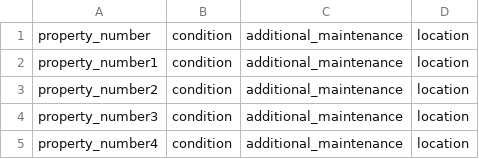
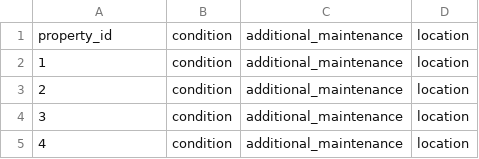
Before and after one commit to kommi23/Verklegt-namskeid1-T-113-VLN1---Hopur-37, a CSV file: Project/data/csv_files/properties.csv, drawn as a sheet.

```diff
--- a/Project/data/csv_files/properties.csv
+++ b/Project/data/csv_files/properties.csv
@@ -1,5 +1,5 @@
-property_number, condition, additional_maintenance, location
-property_number1, condition, additional_maintenance, location
-property_number2, condition, additional_maintenance, location
-property_number3, condition, additional_maintenance, location
-property_number4, condition, additional_maintenance, location
+property_id, condition, additional_maintenance, location
+1, condition, additional_maintenance, location
+2, condition, additional_maintenance, location
+3, condition, additional_maintenance, location
+4, condition, additional_maintenance, location
```
Also changed, not shown: 9 other files.
